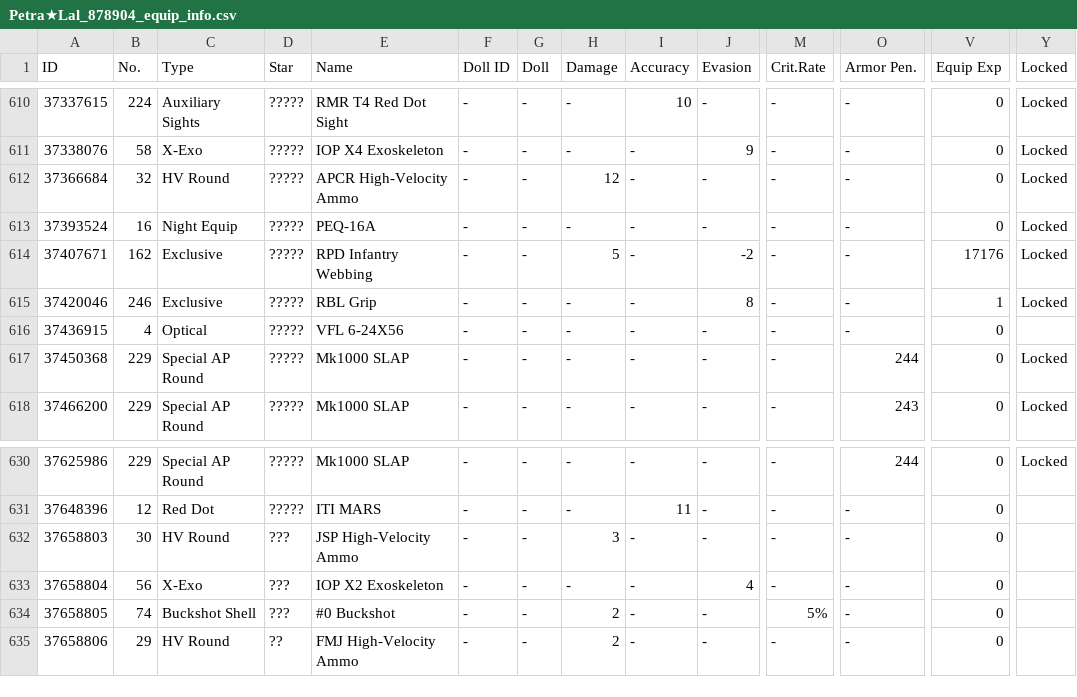
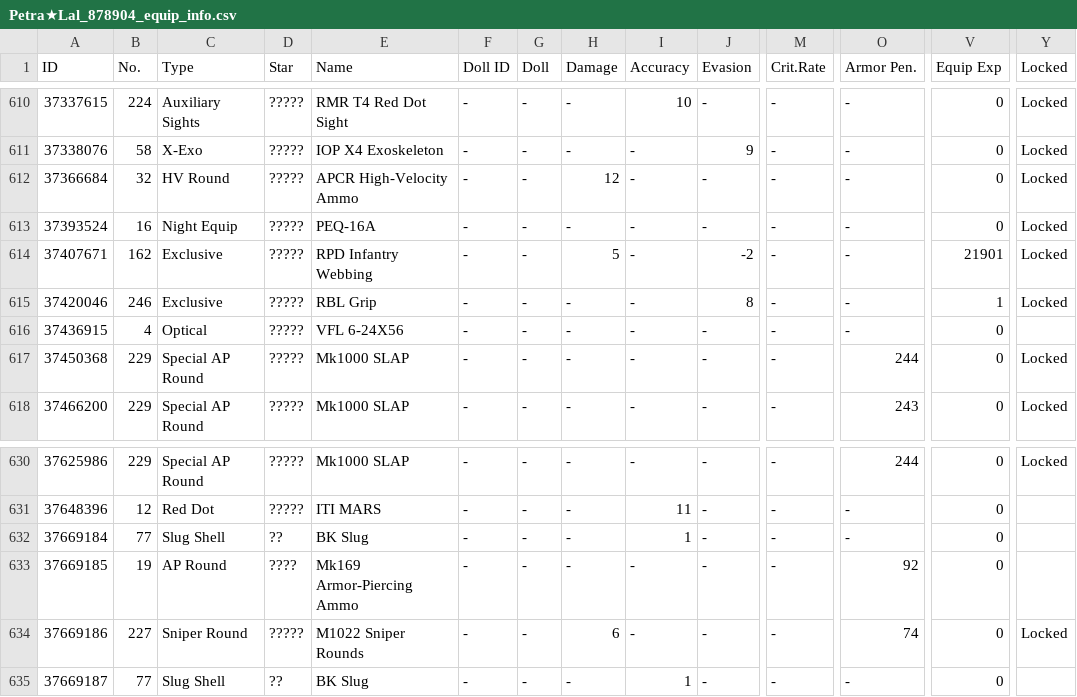
Before and after one commit to TheRealPetraLal/Info, a CSV file: Petra★Lal_878904_equip_info.csv, drawn as a sheet; only a part is shown, gaps mark what is left out; the diff covers the shown part only; the diff names each change by its address in the sheet, - before the commit and + after, or states it on an @@ line.

```diff
--- a/Petra★Lal_878904_equip_info.csv
+++ b/Petra★Lal_878904_equip_info.csv
-V614 (Equip Exp): 17176
+V614 (Equip Exp): 21901
-A632 (ID): 37658803
+A632 (ID): 37669184
-B632 (No.): 30
+B632 (No.): 77
-C632 (Type): HV Round
+C632 (Type): Slug Shell
-D632 (Star): ???
+D632 (Star): ??
-E632 (Name): JSP High-Velocity Ammo
+E632 (Name): BK Slug
-H632 (Damage): 3
+H632 (Damage): -
-I632 (Accuracy): -
+I632 (Accuracy): 1
-A633 (ID): 37658804
+A633 (ID): 37669185
-B633 (No.): 56
+B633 (No.): 19
-C633 (Type): X-Exo
+C633 (Type): AP Round
-D633 (Star): ???
+D633 (Star): ????
-E633 (Name): IOP X2 Exoskeleton
+E633 (Name): Mk169 Armor-Piercing Ammo
-J633 (Evasion): 4
+J633 (Evasion): -
-O633 (Armor Pen.): -
+O633 (Armor Pen.): 92
-A634 (ID): 37658805
+A634 (ID): 37669186
-B634 (No.): 74
+B634 (No.): 227
-C634 (Type): Buckshot Shell
+C634 (Type): Sniper Round
-D634 (Star): ???
+D634 (Star): ?????
-E634 (Name): #0 Buckshot
+E634 (Name): M1022 Sniper Rounds
-H634 (Damage): 2
+H634 (Damage): 6
-M634 (Crit.Rate): 5%
+M634 (Crit.Rate): -
-O634 (Armor Pen.): -
+O634 (Armor Pen.): 74
-Y634 (Locked): (empty)
+Y634 (Locked): Locked
-A635 (ID): 37658806
+A635 (ID): 37669187
-B635 (No.): 29
+B635 (No.): 77
-C635 (Type): HV Round
+C635 (Type): Slug Shell
-E635 (Name): FMJ High-Velocity Ammo
+E635 (Name): BK Slug
-H635 (Damage): 2
+H635 (Damage): -
-I635 (Accuracy): -
+I635 (Accuracy): 1
```
Also changed, not shown: 4 added rows and 50 edited cells elsewhere in this file, Petra★Lal_878904_doll_info.csv, Petra★Lal_878904_fairy_info.csv, 4 other files.
